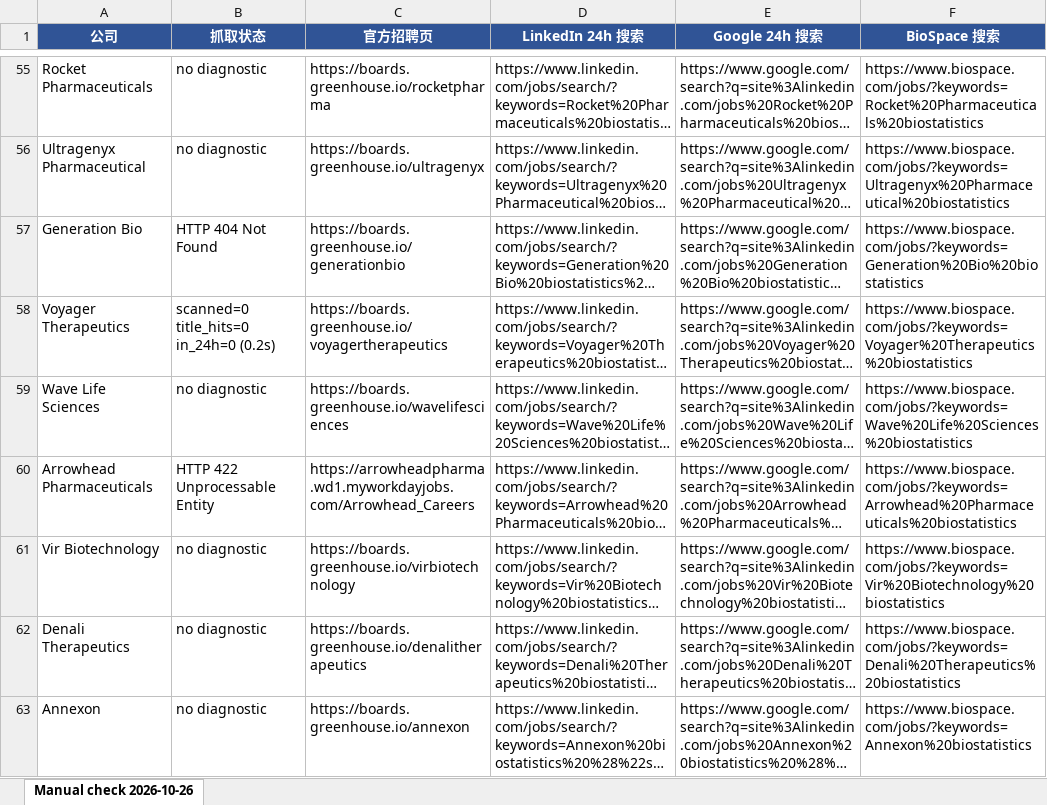
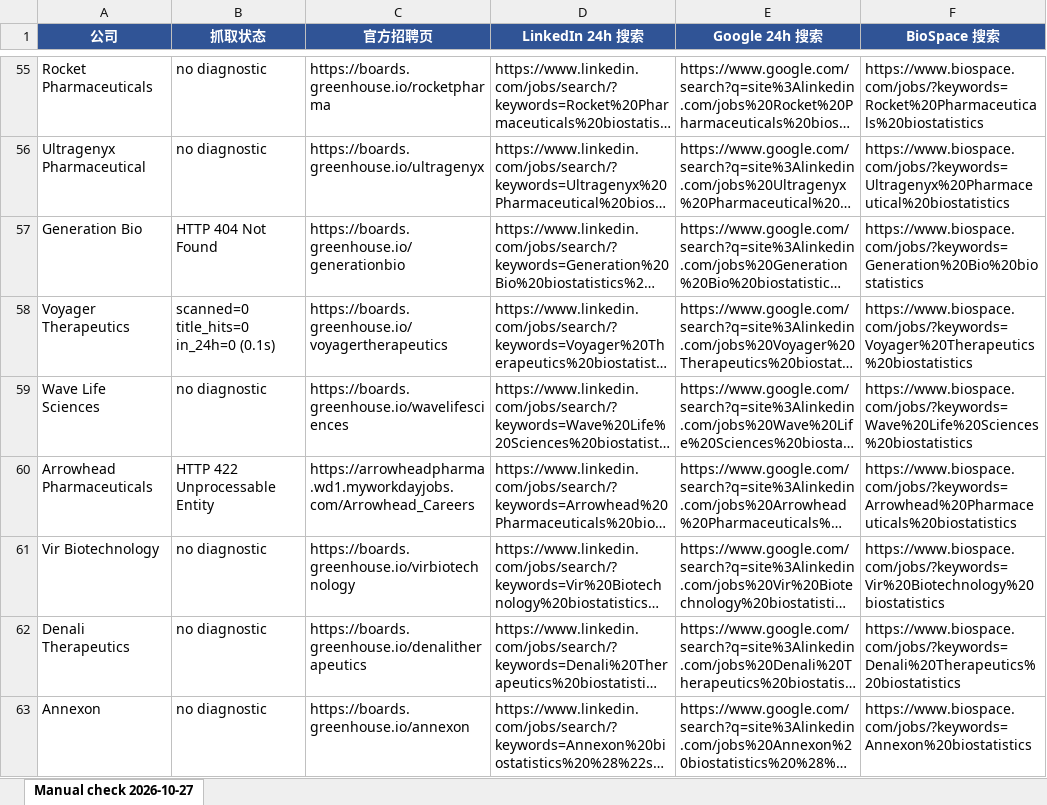
Before and after one commit to Kanaka-Kan/cloude, an Excel workbook: daily-jobs/manual-check-latest.xlsx, sheet Manual check 2026-10-27, drawn as a sheet; only a part is shown, gaps mark what is left out; long unchanged cells end in …; values as stored, in another font and other column widths than the file's, no borders; the diff names each change by its address in the sheet, - before the commit and + after, or states it on an @@ line.

```diff
--- a/daily-jobs/manual-check-latest.xlsx (sheet Manual check 2026-10-27)
+++ b/daily-jobs/manual-check-latest.xlsx (sheet Manual check 2026-10-27)
-sheet tab: Manual check 2026-10-26
+sheet tab: Manual check 2026-10-27
-B58 (抓取状态): scanned=0 title_hits=0 in_24h=0 (0.2s)
+B58 (抓取状态): scanned=0 title_hits=0 in_24h=0 (0.1s)
```
Also changed, not shown: daily-jobs/latest.xlsx, 3 other files.
